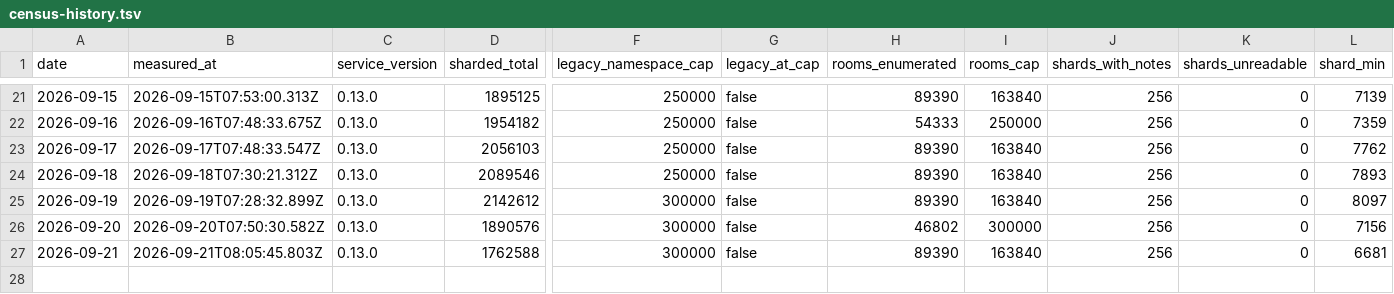
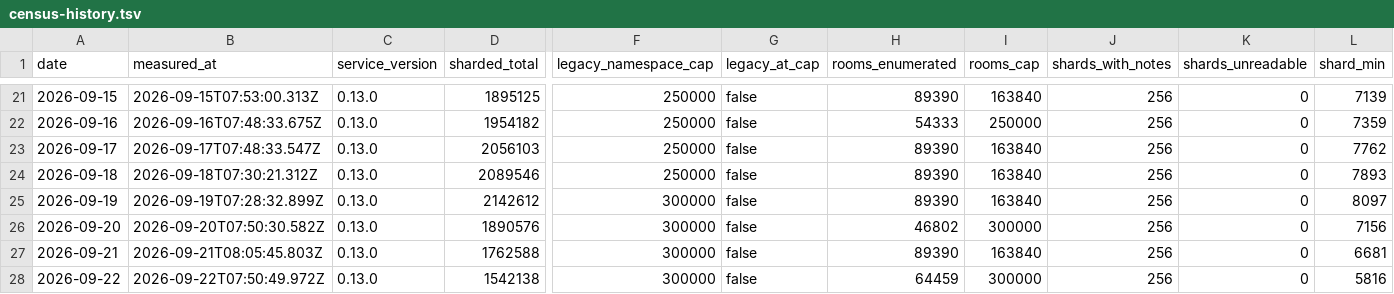
Before and after one commit to hayulpapax/technocore-tc, a TSV file: data/census-history.tsv, drawn as a sheet; only a part is shown, gaps mark what is left out; rows hold the shown columns only; the diff names each change by its address in the sheet, - before the commit and + after, or states it on an @@ line.

```diff
--- a/data/census-history.tsv
+++ b/data/census-history.tsv
+row 28: 2026-09-22 | 2026-09-22T07:50:49.972Z | 0.13.0 | 1542138 | 300000 | false | 64459 | 300000 | 256 | 0 | 5816
```
Also changed, not shown: 8 other files.
